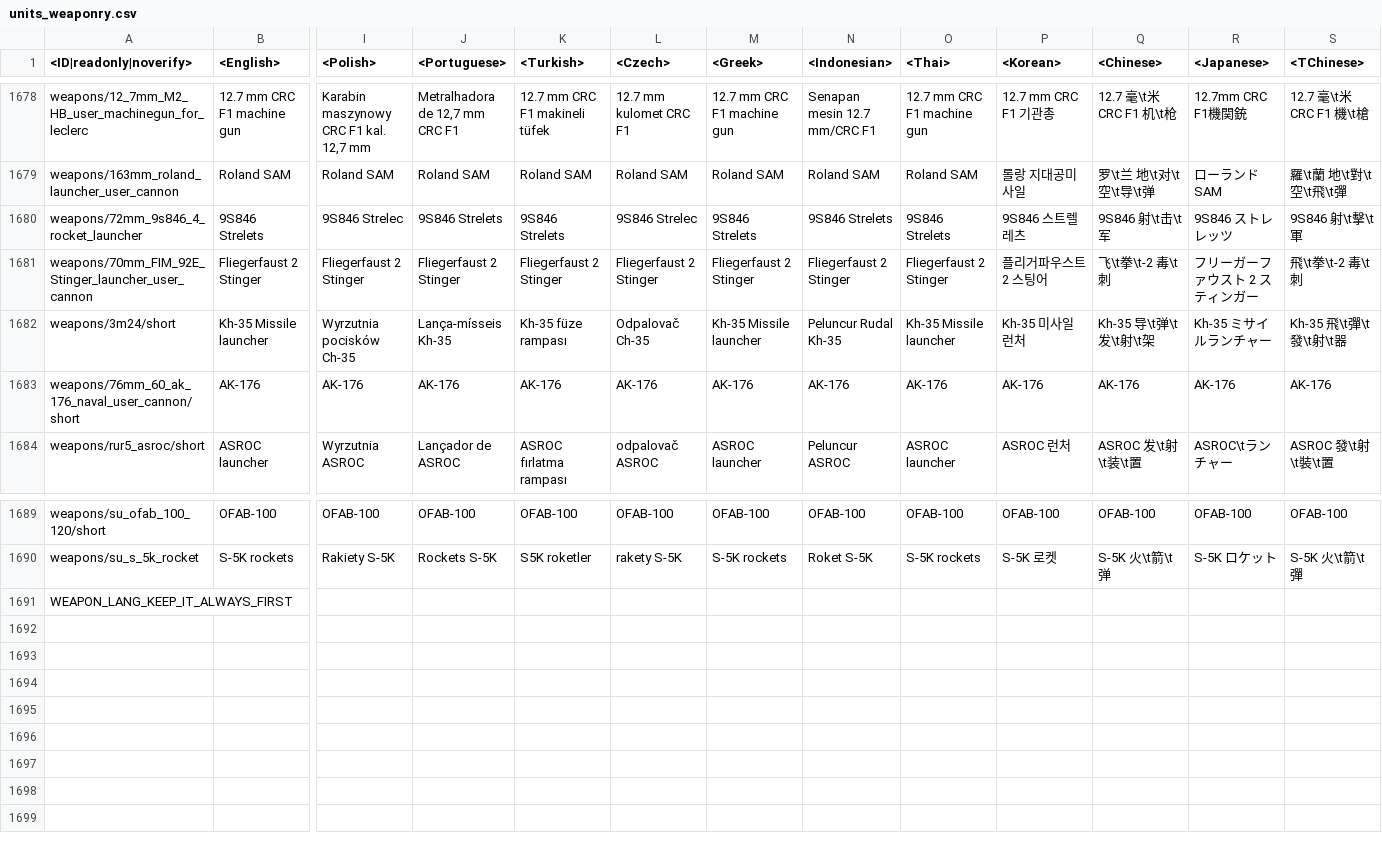
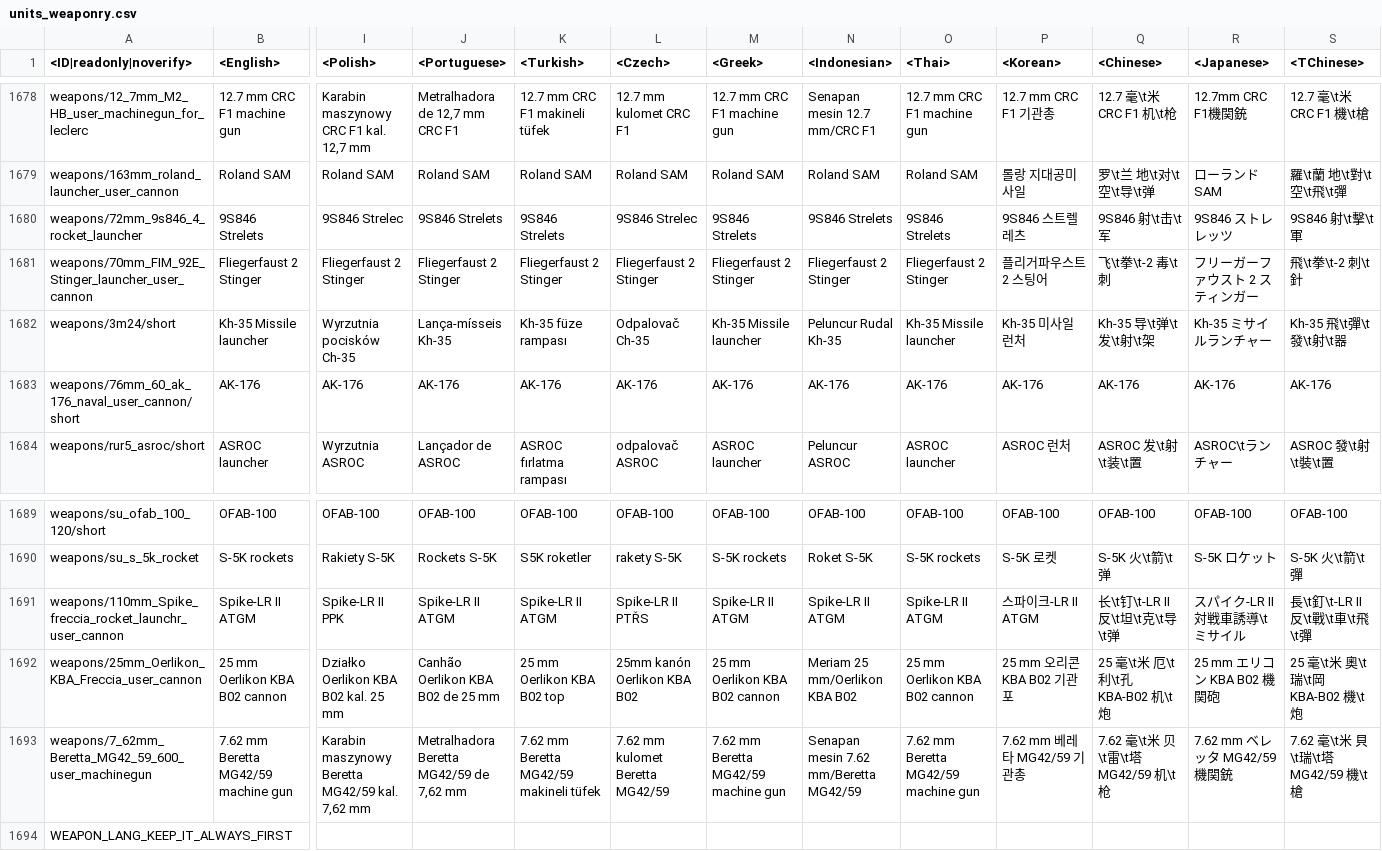
Before and after one commit to gszabi99/War-Thunder-Mobile-Datamine, a CSV file: lang.vromfs.bin_u/lang/units_weaponry.csv, drawn as a sheet; only a part is shown, gaps mark what is left out; rows hold the shown columns only; the diff names each change by its address in the sheet, - before the commit and + after, or states it on an @@ line.

```diff
--- a/lang.vromfs.bin_u/lang/units_weaponry.csv
+++ b/lang.vromfs.bin_u/lang/units_weaponry.csv
-S1681 (<TChinese>): 飛\t拳\t-2 毒\t刺
+S1681 (<TChinese>): 飛\t拳\t-2 刺\t針
+row 1691: weapons/110mm_Spike_freccia_rocket_launchr_user_cannon | Spike-LR II ATGM | Spike-LR II PPK | Spike-LR II ATGM | Spike-LR II ATGM | Spike-LR II PTŘS | Spike-LR II ATGM | Spike-LR II ATGM | Spike-LR II ATGM | 스파이크-LR II ATGM | 长\t钉\t-LR II 反\t坦\t克\t导\t弹 | スパイク-LR II 対戦車誘導\tミサイル | 長\t釘\t-LR II 反\t戰\t車\t飛\t彈
+row 1692: weapons/25mm_Oerlikon_KBA_Freccia_user_cannon | 25 mm Oerlikon KBA B02 cannon | Działko Oerlikon KBA B02 kal. 25 mm | Canhão Oerlikon KBA B02 de 25 mm | 25 mm Oerlikon KBA B02 top | 25mm kanón Oerlikon KBA B02 | 25 mm Oerlikon KBA B02 cannon | Meriam 25 mm/Oerlikon KBA B02 | 25 mm Oerlikon KBA B02 cannon | 25 mm 오리콘 KBA B02 기관포 | 25 毫\t米 厄\t利\t孔 KBA-B02 机\t炮 | 25 mm エリコン KBA B02 機関砲 | 25 毫\t米 奧\t瑞\t岡 KBA-B02 機\t炮
+row 1693: weapons/7_62mm_Beretta_MG42_59_600_user_machinegun | 7.62 mm Beretta MG42/59 machine gun | Karabin maszynowy Beretta MG42/59 kal. 7,62 mm | Metralhadora Beretta MG42/59 de 7,62 mm | 7.62 mm Beretta MG42/59 makineli tüfek | 7.62 mm kulomet Beretta MG42/59 | 7.62 mm Beretta MG42/59 machine gun | Senapan mesin 7.62 mm/Beretta MG42/59 | 7.62 mm Beretta MG42/59 machine gun | 7.62 mm 베레타 MG42/59 기관총 | 7.62 毫\t米 贝\t雷\t塔 MG42/59 机\t枪 | 7.62 mm ベレッタ MG42/59 機関銃 | 7.62 毫\t米 貝\t瑞\t塔 MG42/59 機\t槍
```
Also changed, not shown: lang.vromfs.bin_u/lang/decals.csv, lang.vromfs.bin_u/lang/dmviewer.csv, 6 other files.
